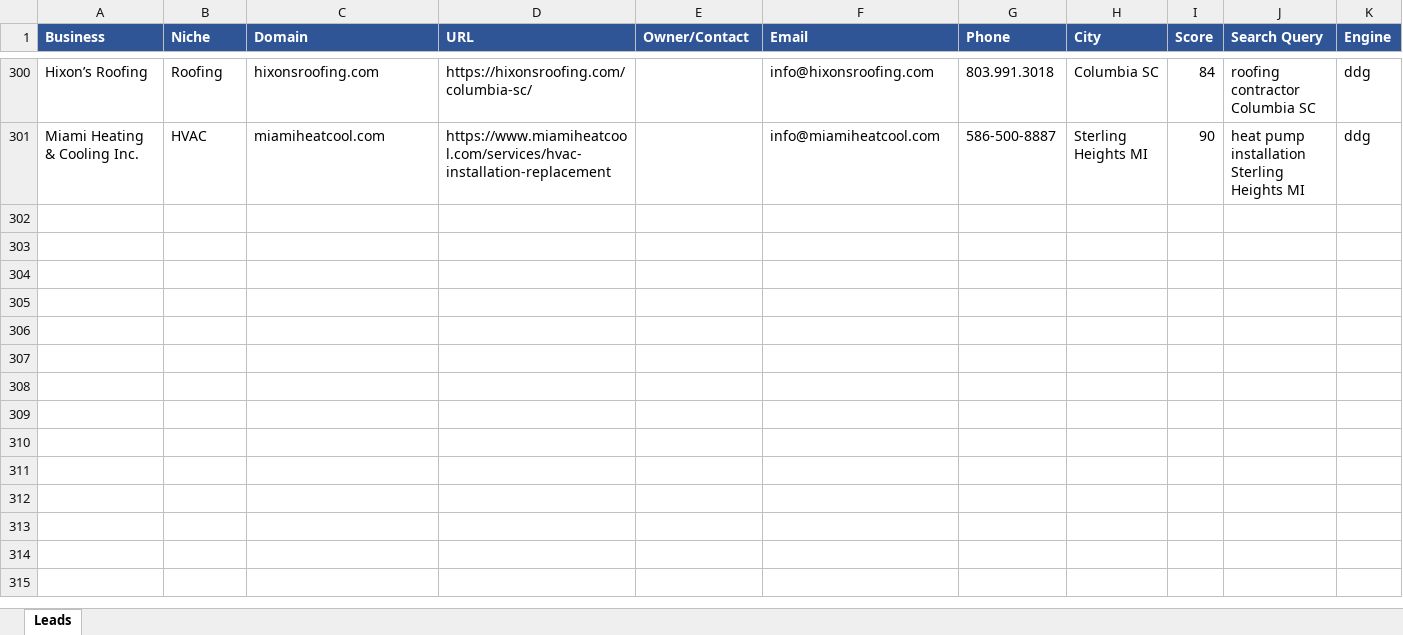
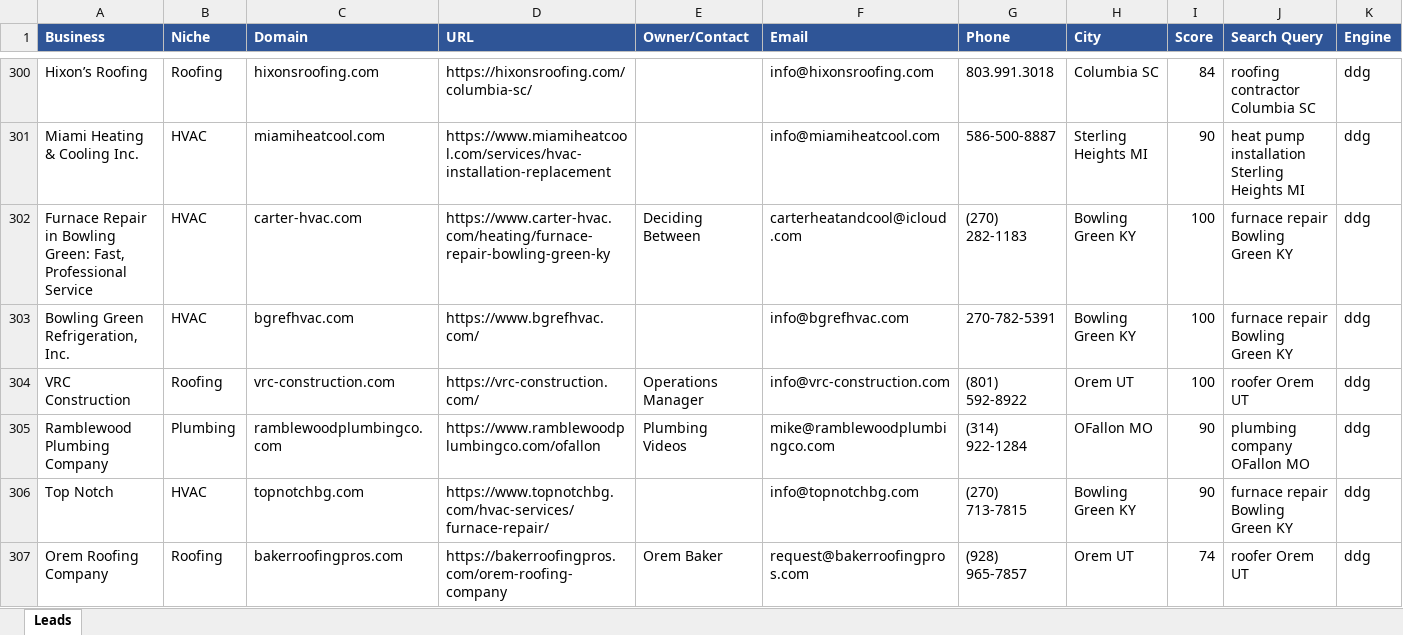
Before and after one commit to calvinbrink-create/Lead-Generation-, an Excel workbook: output/leads_2026-09-09.xlsx, sheet Leads, drawn as a sheet; only a part is shown, gaps mark what is left out; values as stored, in another font and other column widths than the file's, no borders; rows hold the shown columns only; the diff names each change by its address in the sheet, - before the commit and + after, or states it on an @@ line.

Commit message:
Leads: 2026-09-09 08:37 UTC (cycle 185)

```diff
--- a/output/leads_2026-09-09.xlsx (sheet Leads)
+++ b/output/leads_2026-09-09.xlsx (sheet Leads)
+row 302: Furnace Repair in Bowling Green: Fast, Professional Service | HVAC | carter-hvac.com | https://www.carter-hvac.com/heating/furnace-repair-bowling-green-ky | Deciding Between | carterheatandcool@icloud.com | (270) 282-1183 | Bowling Green KY | 100 | furnace repair Bowling Green KY | ddg
+row 303: Bowling Green Refrigeration, Inc. | HVAC | bgrefhvac.com | https://www.bgrefhvac.com/ |  | info@bgrefhvac.com | 270-782-5391 | Bowling Green KY | 100 | furnace repair Bowling Green KY | ddg
+row 304: VRC Construction | Roofing | vrc-construction.com | https://vrc-construction.com/ | Operations Manager | info@vrc-construction.com | (801) 592-8922 | Orem UT | 100 | roofer Orem UT | ddg
+row 305: Ramblewood Plumbing Company | Plumbing | ramblewoodplumbingco.com | https://www.ramblewoodplumbingco.com/ofallon | Plumbing Videos | mike@ramblewoodplumbingco.com | (314) 922-1284 | OFallon MO | 90 | plumbing company OFallon MO | ddg
+row 306: Top Notch | HVAC | topnotchbg.com | https://www.topnotchbg.com/hvac-services/furnace-repair/ |  | info@topnotchbg.com | (270) 713-7815 | Bowling Green KY | 90 | furnace repair Bowling Green KY | ddg
+row 307: Orem Roofing Company | Roofing | bakerroofingpros.com | https://bakerroofingpros.com/orem-roofing-company | Orem Baker | request@bakerroofingpros.com | (928) 965-7857 | Orem UT | 74 | roofer Orem UT | ddg
```
Also changed, not shown: output/leads_master.xlsx, 1 other file.
